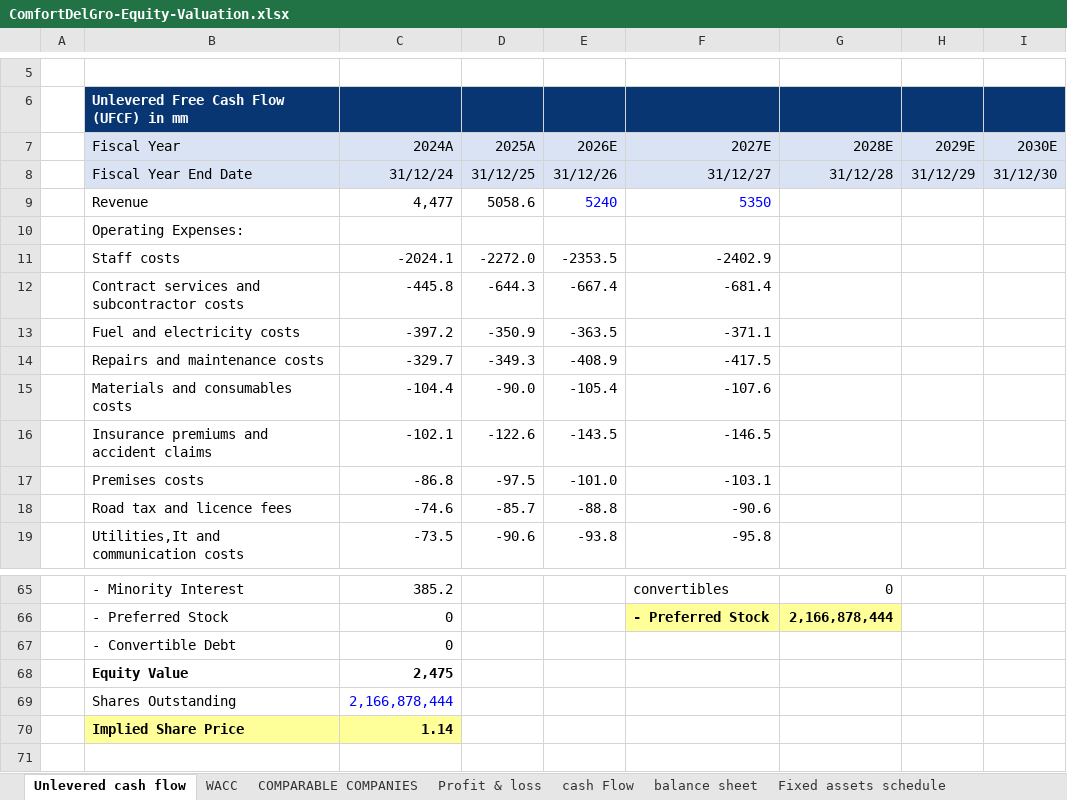
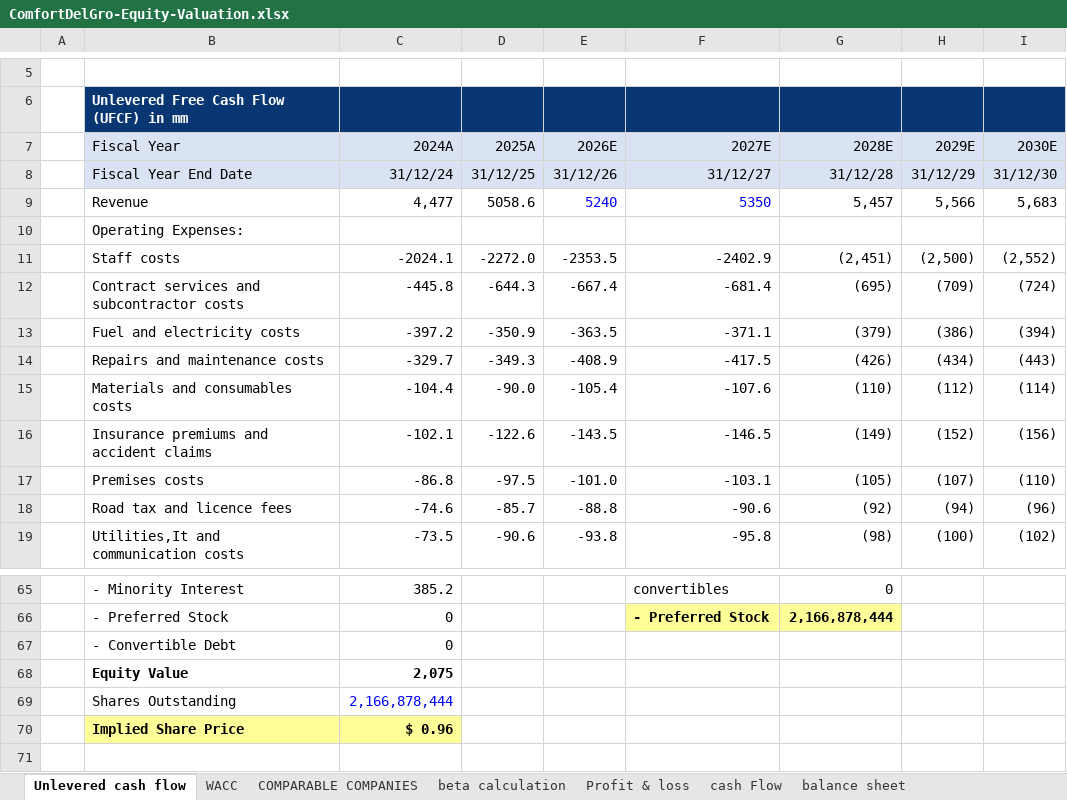
Before and after one commit to thejedi022-oss/ComfortDelGro-Equity-Valuation, an Excel workbook: ComfortDelGro-Equity-Valuation.xlsx, sheet Unlevered cash flow, drawn as a sheet; only a part is shown, gaps mark what is left out; values as stored, in another font and other column widths than the file's, no borders; the diff covers the shown part only; the diff names each change by its address in the sheet, - before the commit and + after, or states it on an @@ line.

```diff
--- a/ComfortDelGro-Equity-Valuation.xlsx (sheet Unlevered cash flow)
+++ b/ComfortDelGro-Equity-Valuation.xlsx (sheet Unlevered cash flow)
+sheet tab: beta calculation
-G9 (2028E): (empty)
+G9 (2028E): 5,457
-H9 (2029E): (empty)
+H9 (2029E): 5,566
-I9 (2030E): (empty)
+I9 (2030E): 5,683
-G11 (2028E): (empty)
+G11 (2028E): (2,451)
-H11 (2029E): (empty)
+H11 (2029E): (2,500)
-I11 (2030E): (empty)
+I11 (2030E): (2,552)
-G12 (2028E): (empty)
+G12 (2028E): (695)
-H12 (2029E): (empty)
+H12 (2029E): (709)
-I12 (2030E): (empty)
+I12 (2030E): (724)
-G13 (2028E): (empty)
+G13 (2028E): (379)
-H13 (2029E): (empty)
+H13 (2029E): (386)
-I13 (2030E): (empty)
+I13 (2030E): (394)
-G14 (2028E): (empty)
+G14 (2028E): (426)
-H14 (2029E): (empty)
+H14 (2029E): (434)
-I14 (2030E): (empty)
+I14 (2030E): (443)
-G15 (2028E): (empty)
+G15 (2028E): (110)
-H15 (2029E): (empty)
+H15 (2029E): (112)
-I15 (2030E): (empty)
+I15 (2030E): (114)
-G16 (2028E): (empty)
+G16 (2028E): (149)
-H16 (2029E): (empty)
+H16 (2029E): (152)
-I16 (2030E): (empty)
+I16 (2030E): (156)
-G17 (2028E): (empty)
+G17 (2028E): (105)
-H17 (2029E): (empty)
+H17 (2029E): (107)
-I17 (2030E): (empty)
+I17 (2030E): (110)
-G18 (2028E): (empty)
+G18 (2028E): (92)
-H18 (2029E): (empty)
+H18 (2029E): (94)
-I18 (2030E): (empty)
+I18 (2030E): (96)
-G19 (2028E): (empty)
+G19 (2028E): (98)
-H19 (2029E): (empty)
+H19 (2029E): (100)
-I19 (2030E): (empty)
+I19 (2030E): (102)
-C68 (2024A): 2,475
+C68 (2024A): 2,075
-C70 (2024A): 1.14
+C70 (2024A): $ 0.96
```
Also changed, not shown: 17 added rows, 17 removed rows, 52 edited cells and cell formats elsewhere in this sheet, sheet balance sheet, sheet cash Flow, sheet Profit & loss, sheet retained earnings schedule, sheet non-controlling interests, sheet Fixed assets schedule, 2 more sheets, formulas that keep their value.
